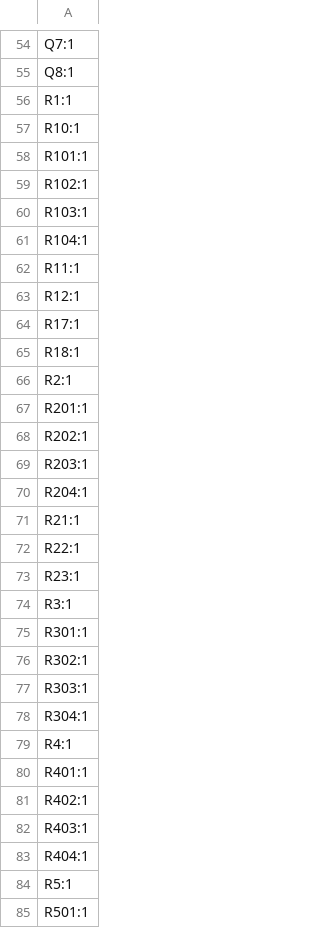
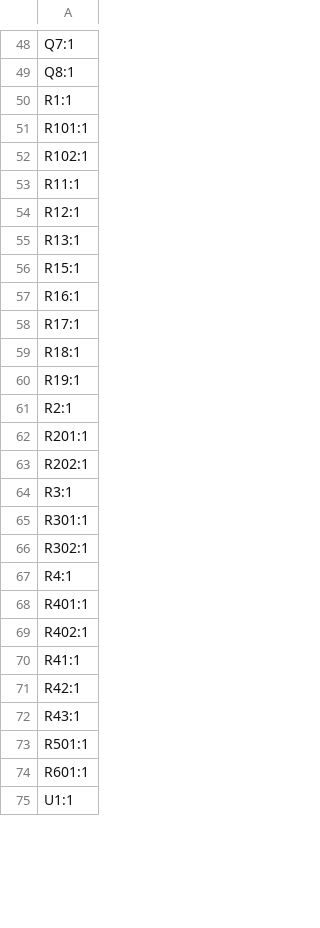
Before and after one commit to csiz/hex-single-motor-mini-drive, a CSV file: circuits-v0.3/production/designators.csv, drawn as a sheet; only a part is shown, gaps mark what is left out; the shorter side is filled out with more unchanged rows; the diff covers the shown part only.

```diff
--- a/circuits-v0.3/production/designators.csv
+++ b/circuits-v0.3/production/designators.csv
@@ -56,11 +50,12 @@ Q8:1
 R1:1
-R10:1
 R101:1
 R102:1
-R103:1
-R104:1
 R11:1
 R12:1
+R13:1
+R15:1
+R16:1
 R17:1
 R18:1
+R19:1
 R2:1
@@ -68,7 +63,2 @@ R201:1
 R202:1
-R203:1
-R204:1
-R21:1
-R22:1
-R23:1
 R3:1
@@ -76,4 +66,2 @@ R301:1
 R302:1
-R303:1
-R304:1
 R4:1
@@ -81,5 +69,5 @@ R401:1
 R402:1
-R403:1
-R404:1
-R5:1
+R41:1
+R42:1
+R43:1
 R501:1
```
Also changed, not shown: 13 added rows, 23 removed rows and 13 edited cells elsewhere in this file, circuits-v0.3/production/positions.csv, 4 other files.
